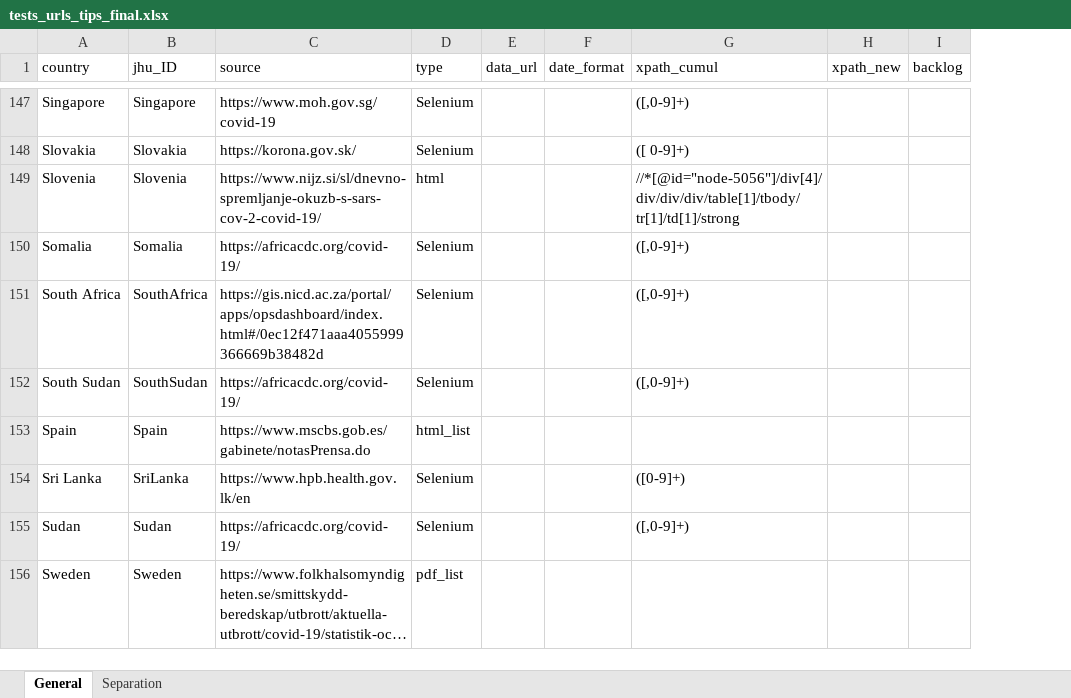
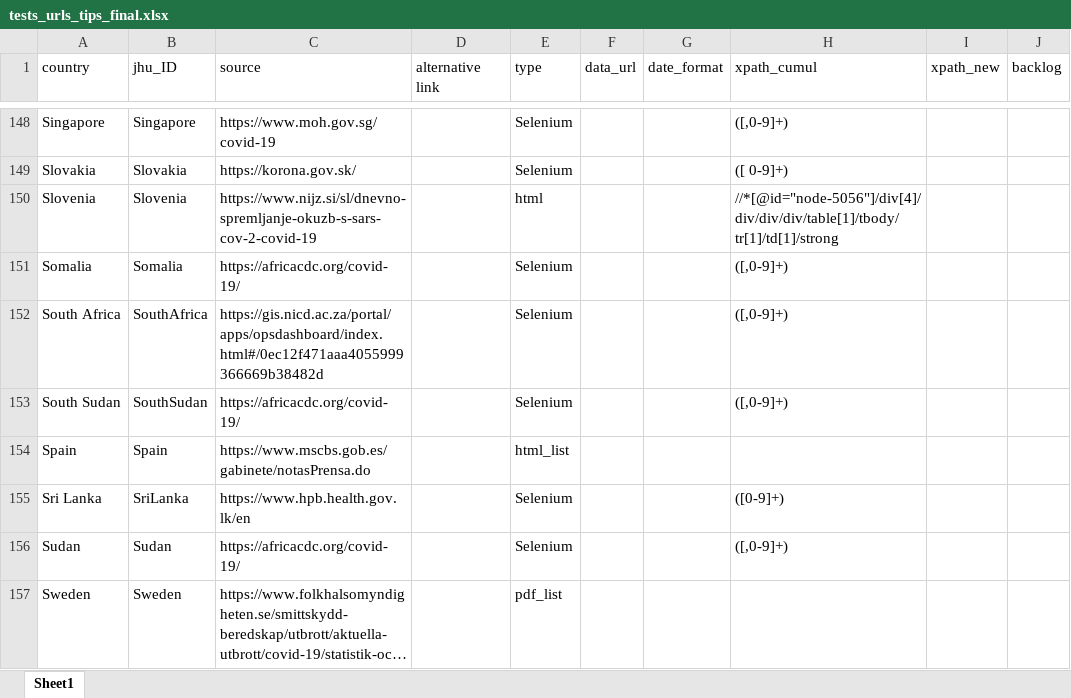
Before and after one commit to finddx/FINDCov19TrackerData, an Excel workbook: manual/tests_urls_tips_final.xlsx, sheet Sheet1, drawn as a sheet; only a part is shown, gaps mark what is left out; long unchanged cells end in …; values as stored, in another font and other column widths than the file's, no cell formats; addresses are those after the commit; the diff covers the shown part only; the diff names each change by its address in the sheet, - before the commit and + after, or states it on an @@ line.

```diff
--- a/manual/tests_urls_tips_final.xlsx (sheet Sheet1)
+++ b/manual/tests_urls_tips_final.xlsx (sheet Sheet1)
-sheet tab: General
+sheet tab: Sheet1
-sheet tab: Separation
+column D (alternative link), empty
-C150 (source): https://www.nijz.si/sl/dnevno-spremljanje-okuzb-s-sars-cov-2-covid-19/
+C150 (source): https://www.nijz.si/sl/dnevno-spremljanje-okuzb-s-sars-cov-2-covid-19
```
Also changed, not shown: 1 added row and 31 edited cells elsewhere in this sheet, cell formats.
